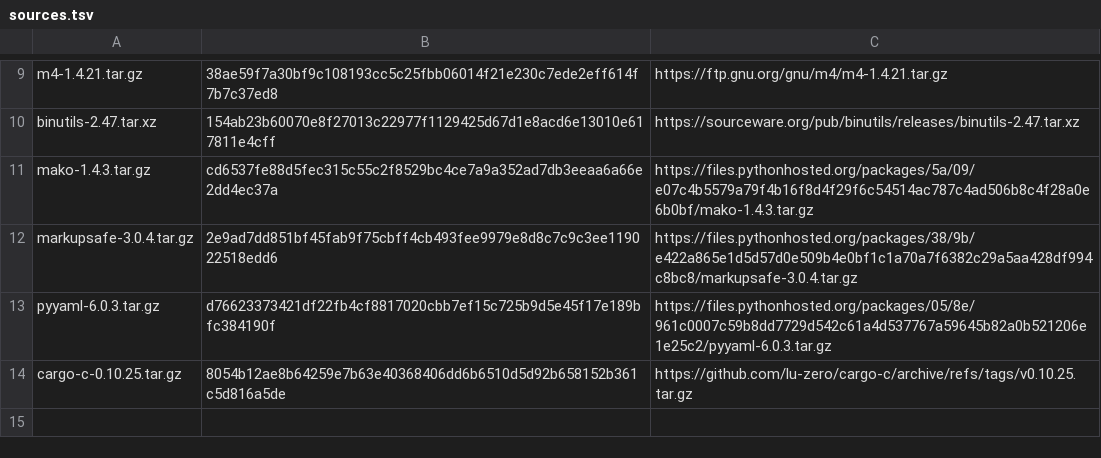
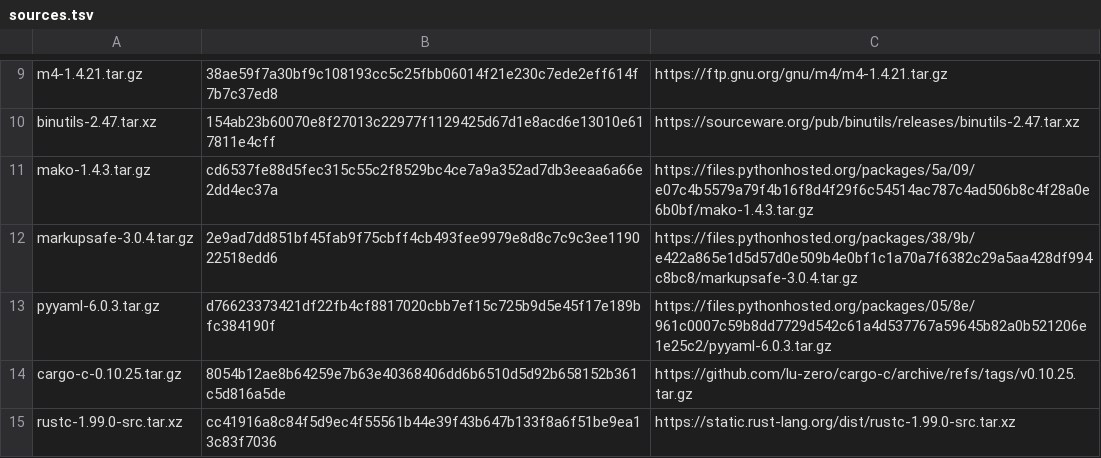
Before and after one commit to neonix20b/EmberBSD-Ports, a TSV file: profiles/common-build-tools/sources.tsv, drawn as a sheet; only a part is shown, gaps mark what is left out.

Commit message:
feat(rust): package the shared NetBSD target standard library

```diff
--- a/profiles/common-build-tools/sources.tsv
+++ b/profiles/common-build-tools/sources.tsv
@@ -14 +14,2 @@ pyyaml-6.0.3.tar.gz	d76623373421df22fb4cf8817020cbb7ef15c725b9d5e45f17e189bfc384
 cargo-c-0.10.25.tar.gz	8054b12ae8b64259e7b63e40368406dd6b6510d5d92b658152b361c5d816a5de	https://github.com/lu-zero/cargo-c/archive/refs/tags/v0.10.25.tar.gz
+rustc-1.99.0-src.tar.xz	cc41916a8c84f5d9ec4f55561b44e39f43b647b133f8a6f51be9ea13c83f7036	https://static.rust-lang.org/dist/rustc-1.99.0-src.tar.xz
```
Also changed, not shown: 16 other files.
